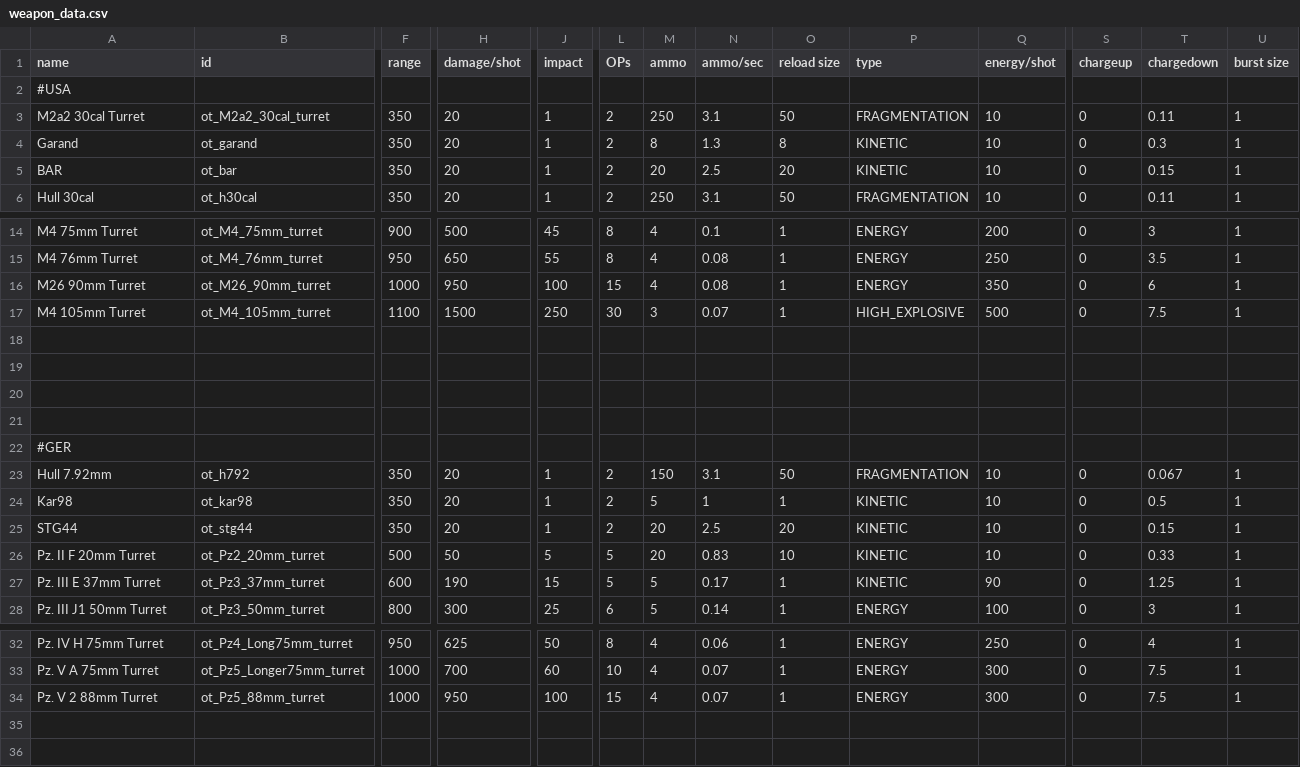
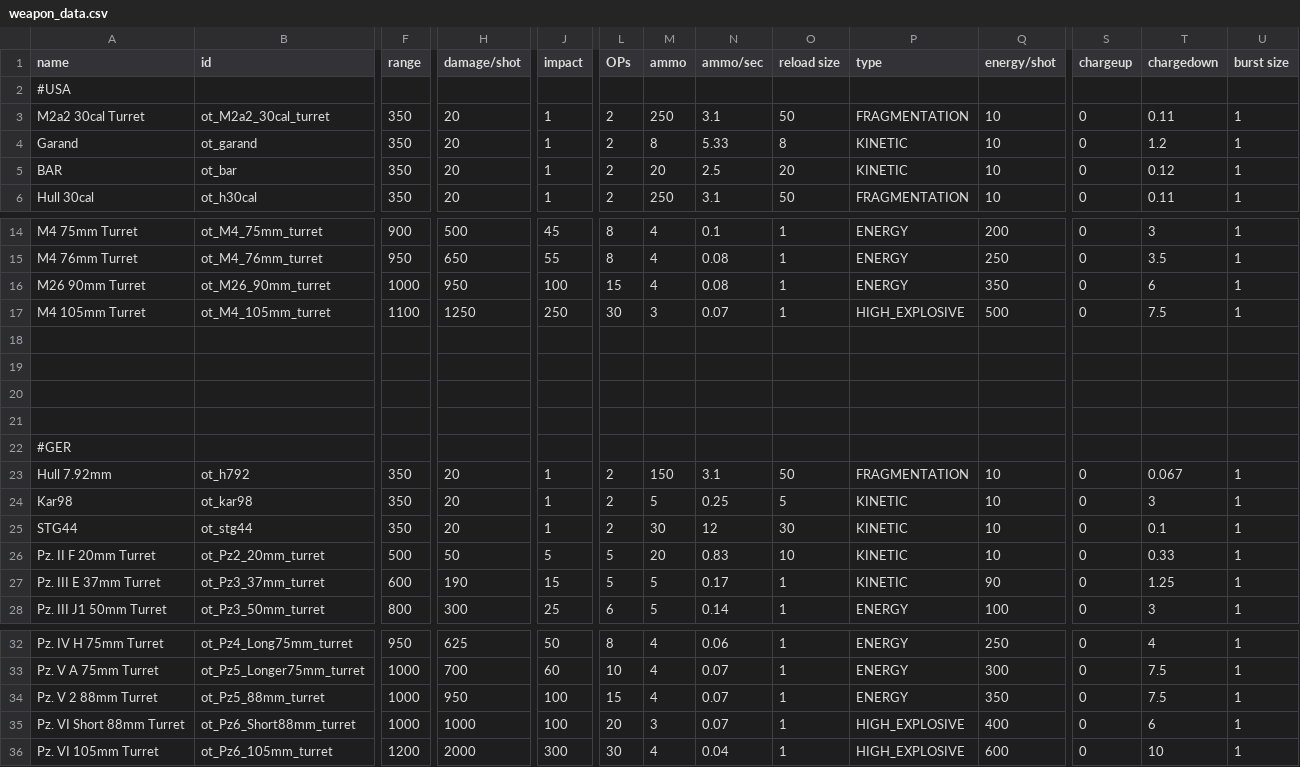
Before and after one commit to OfflcerSam/TankSector, a CSV file: data/weapons/weapon_data.csv, drawn as a sheet; only a part is shown, gaps mark what is left out; rows hold the shown columns only; the diff names each change by its address in the sheet, - before the commit and + after, or states it on an @@ line.

```diff
--- a/data/weapons/weapon_data.csv
+++ b/data/weapons/weapon_data.csv
-N4 (ammo/sec): 1.3
+N4 (ammo/sec): 5.33
-T4 (chargedown): 0.3
+T4 (chargedown): 1.2
-T5 (chargedown): 0.15
+T5 (chargedown): 0.12
-H17 (damage/shot): 1500
+H17 (damage/shot): 1250
-N24 (ammo/sec): 1
+N24 (ammo/sec): 0.25
-O24 (reload size): 1
+O24 (reload size): 5
-T24 (chargedown): 0.5
+T24 (chargedown): 3
-M25 (ammo): 20
+M25 (ammo): 30
-N25 (ammo/sec): 2.5
+N25 (ammo/sec): 12
-O25 (reload size): 20
+O25 (reload size): 30
-T25 (chargedown): 0.15
+T25 (chargedown): 0.1
-Q34 (energy/shot): 300
+Q34 (energy/shot): 350
+row 35: Pz. VI Short 88mm Turret | ot_Pz6_Short88mm_turret | 1000 | 1000 | 100 | 20 | 3 | 0.07 | 1 | HIGH_EXPLOSIVE | 400 | 0 | 6 | 1
+row 36: Pz. VI 105mm Turret | ot_Pz6_105mm_turret | 1200 | 2000 | 300 | 30 | 4 | 0.04 | 1 | HIGH_EXPLOSIVE | 600 | 0 | 10 | 1
```
Also changed, not shown: data/hulls/ship_data.csv, data/strings/descriptions.csv, 21 other files.
